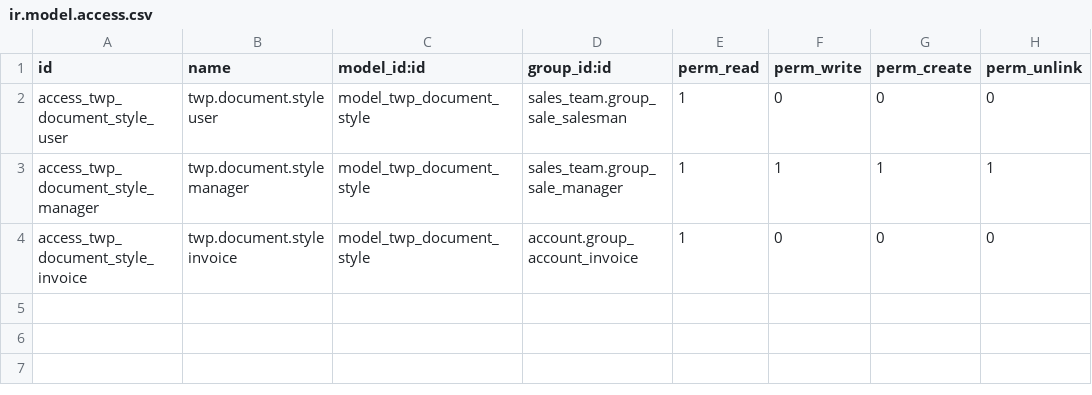
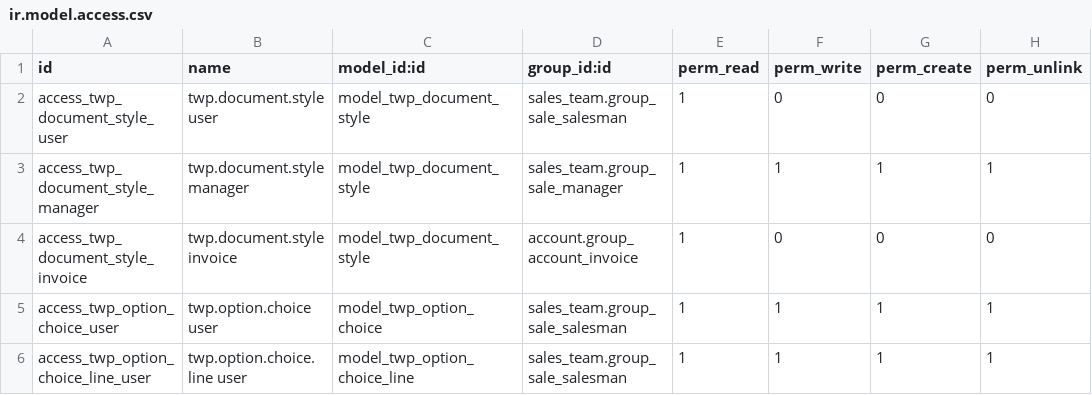
Before and after one commit to thrivewell-partners/odoo-advanced-quoting, a CSV file: twp_advanced_quoting/security/ir.model.access.csv, drawn as a sheet; the diff names each change by its address in the sheet, - before the commit and + after, or states it on an @@ line.

```diff
--- a/twp_advanced_quoting/security/ir.model.access.csv
+++ b/twp_advanced_quoting/security/ir.model.access.csv
+row 5: access_twp_option_choice_user | twp.option.choice user | model_twp_option_choice | sales_team.group_sale_salesman | 1 | 1 | 1 | 1
+row 6: access_twp_option_choice_line_user | twp.option.choice.line user | model_twp_option_choice_line | sales_team.group_sale_salesman | 1 | 1 | 1 | 1
```
Also changed, not shown: 17 other files.
